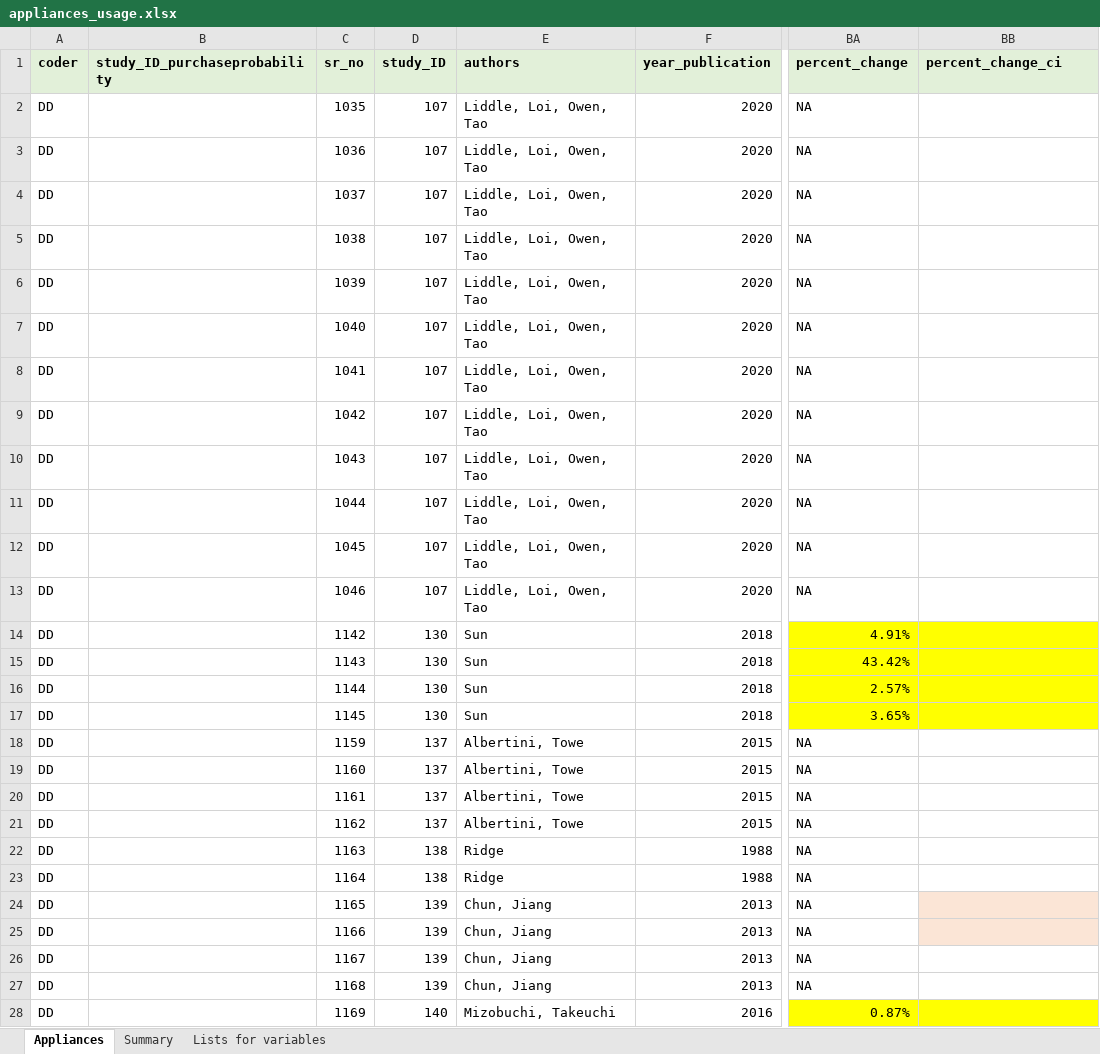
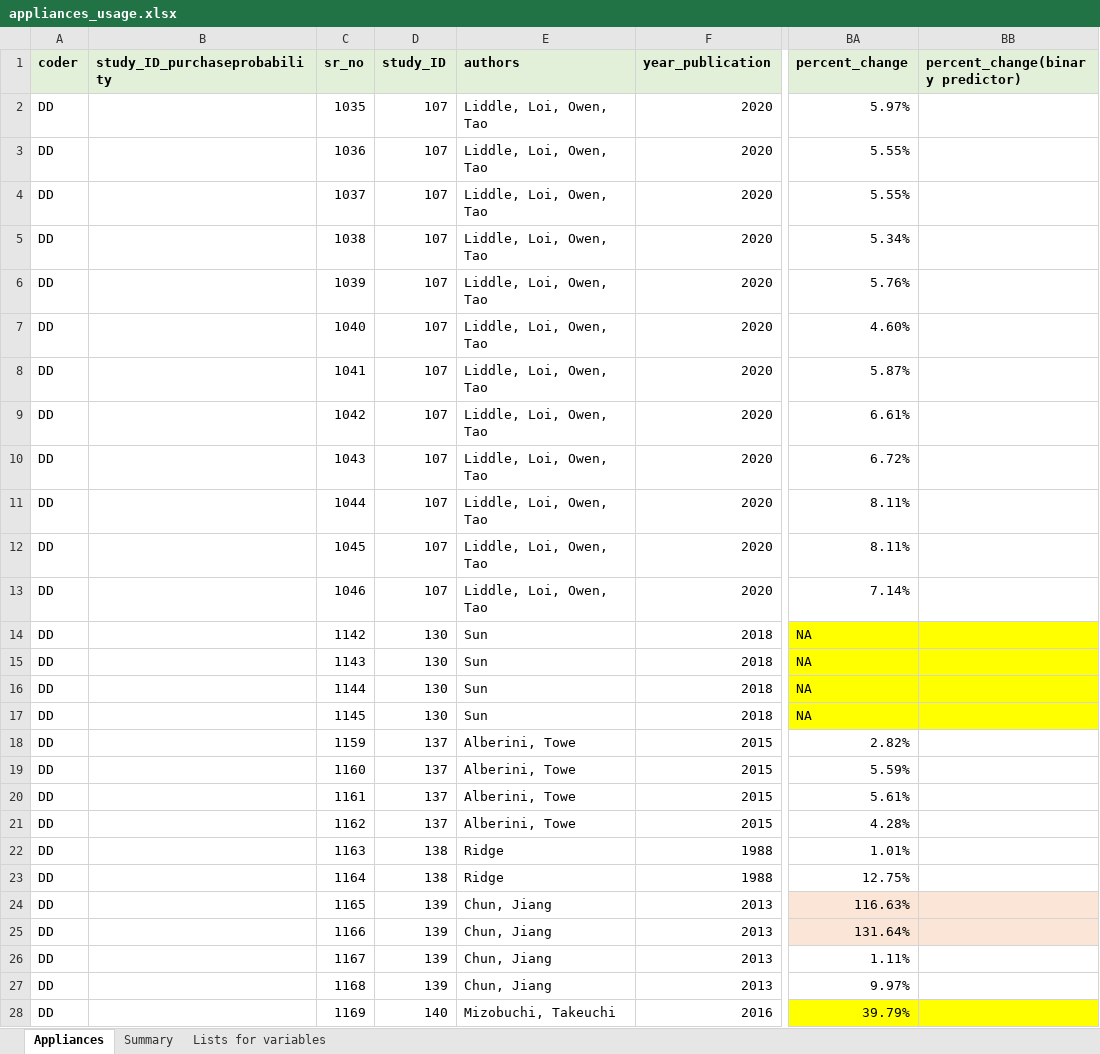
Before and after one commit to di-danilenko/appliances_interventions, an Excel workbook: appliances_usage.xlsx, sheet Appliances, drawn as a sheet; only a part is shown, gaps mark what is left out; values as stored, in another font and other column widths than the file's, no borders; conditional formats not drawn; the diff covers the shown part only; the diff names each change by its address in the sheet, - before the commit and + after, or states it on an @@ line.

```diff
--- a/appliances_usage.xlsx (sheet Appliances)
+++ b/appliances_usage.xlsx (sheet Appliances)
-BB1: percent_change_ci
+BB1: percent_change(binary predictor)
-BA2 (percent_change): NA
+BA2 (percent_change): 5.97%
-BA3:BA4 (percent_change): NA
+BA3:BA4 (percent_change): 5.55%
-BA5 (percent_change): NA
+BA5 (percent_change): 5.34%
-BA6 (percent_change): NA
+BA6 (percent_change): 5.76%
-BA7 (percent_change): NA
+BA7 (percent_change): 4.60%
-BA8 (percent_change): NA
+BA8 (percent_change): 5.87%
-BA9 (percent_change): NA
+BA9 (percent_change): 6.61%
-BA10 (percent_change): NA
+BA10 (percent_change): 6.72%
-BA11:BA12 (percent_change): NA
+BA11:BA12 (percent_change): 8.11%
-BA13 (percent_change): NA
+BA13 (percent_change): 7.14%
-BA14 (percent_change): 4.91%
+BA14 (percent_change): NA
-BA15 (percent_change): 43.42%
+BA15 (percent_change): NA
-BA16 (percent_change): 2.57%
+BA16 (percent_change): NA
-BA17 (percent_change): 3.65%
+BA17 (percent_change): NA
-E18:E21 (authors): Albertini, Towe
+E18:E21 (authors): Alberini, Towe
-BA18 (percent_change): NA
+BA18 (percent_change): 2.82%
-BA19 (percent_change): NA
+BA19 (percent_change): 5.59%
-BA20 (percent_change): NA
+BA20 (percent_change): 5.61%
-BA21 (percent_change): NA
+BA21 (percent_change): 4.28%
-BA22 (percent_change): NA
+BA22 (percent_change): 1.01%
-BA23 (percent_change): NA
+BA23 (percent_change): 12.75%
-BA24 (percent_change): NA
+BA24 (percent_change): 116.63%
-BA24:BA25 fill: none
+BA24:BA25 fill: #FBE5D6
-BA25 (percent_change): NA
+BA25 (percent_change): 131.64%
-BA26 (percent_change): NA
+BA26 (percent_change): 1.11%
-BA27 (percent_change): NA
+BA27 (percent_change): 9.97%
-BA28 (percent_change): 0.87%
+BA28 (percent_change): 39.79%
```
Also changed, not shown: 20 edited cells and cell formats elsewhere in this sheet, sheet Lists for variables, formulas that keep their value, appliances_wtp.xlsx, 3 other files.
